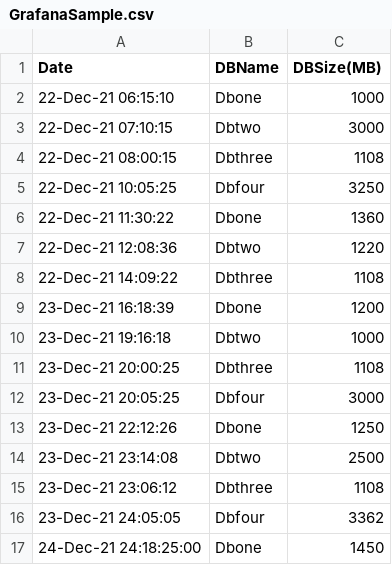
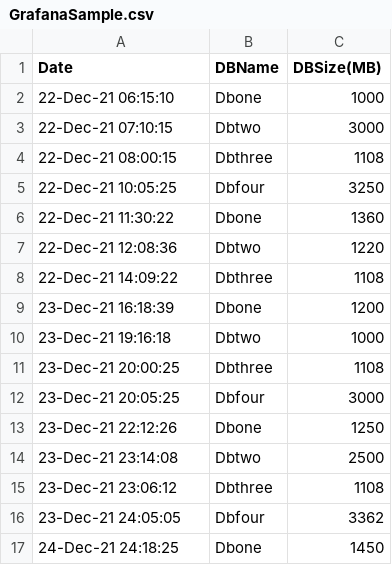
Before and after one commit to vasa025/Grafanademo, a CSV file: GrafanaSample.csv, drawn as a sheet.

Commit message:
Update GrafanaSample.csv

```diff
--- a/GrafanaSample.csv
+++ b/GrafanaSample.csv
@@ -16,2 +16,2 @@ Date,DBName,DBSize(MB)
 23-Dec-21 24:05:05,Dbfour,3362
-24-Dec-21 24:18:25:00,Dbone,1450
+24-Dec-21 24:18:25,Dbone,1450
```
